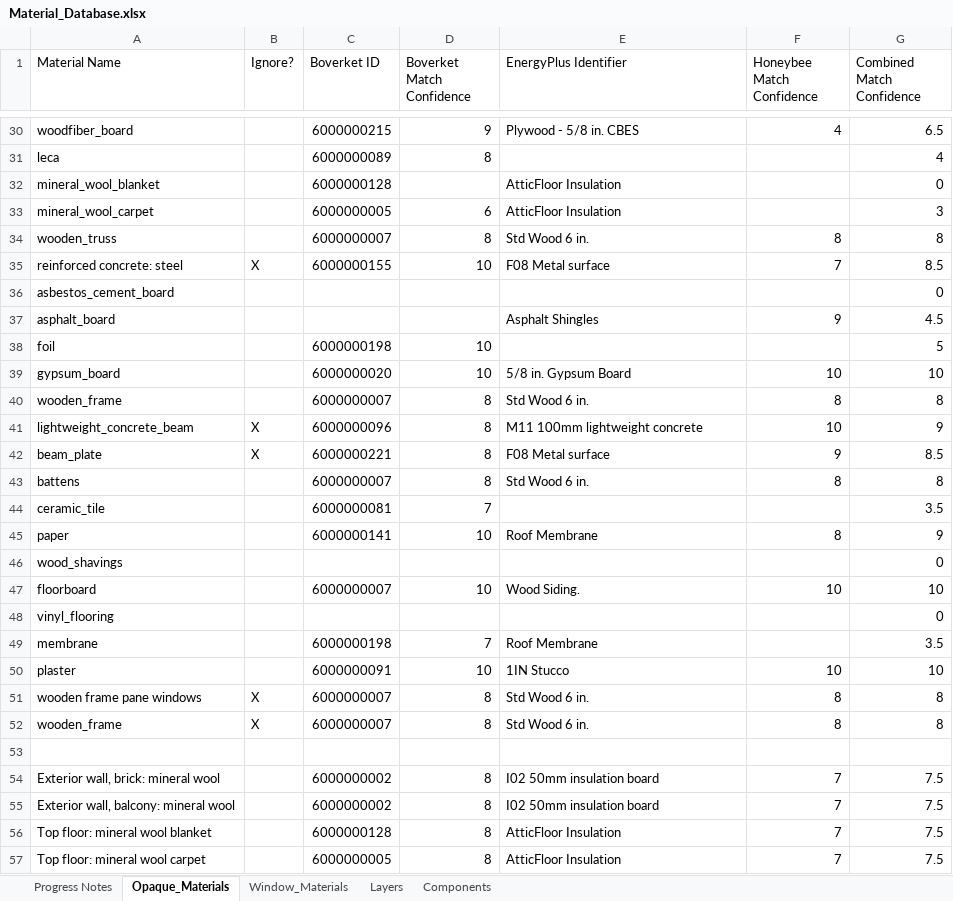
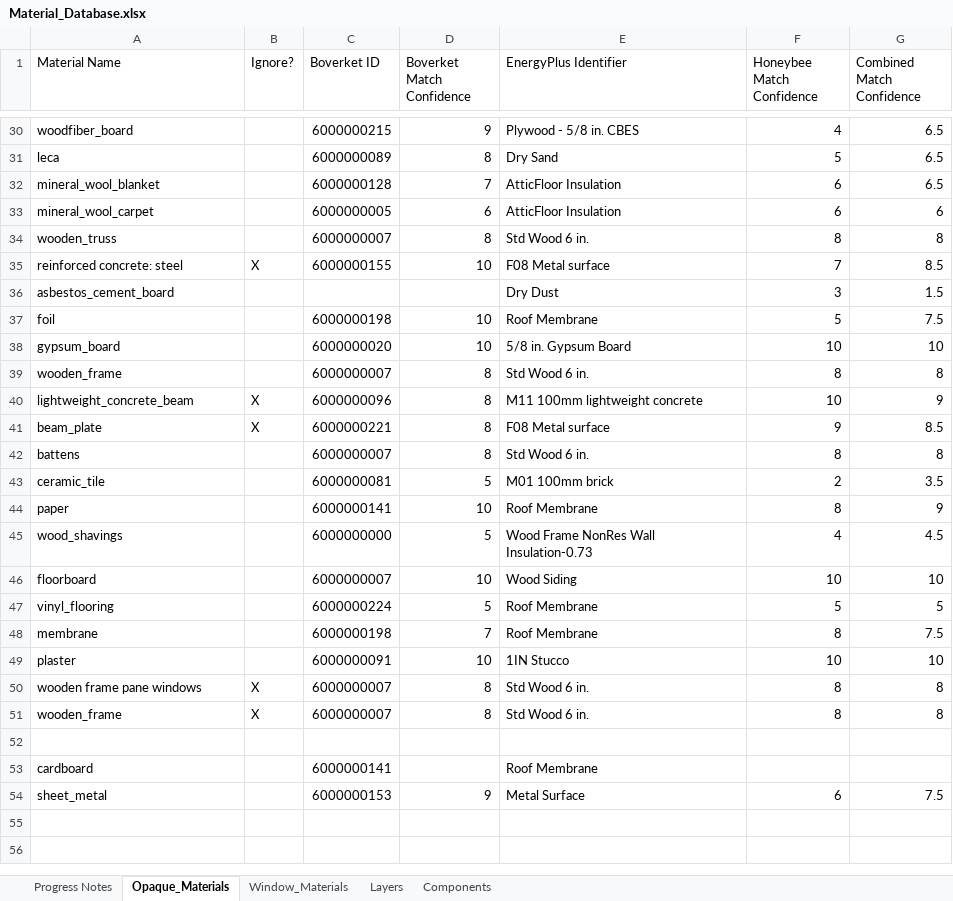
Before and after one commit to SB-Chalmers/epsm_data, an Excel workbook: Material_Database.xlsx, sheet Opaque_Materials, drawn as a sheet; only a part is shown, gaps mark what is left out; values as stored, in another font and other column widths than the file's, no cell formats; removed rows and columns are numbered as before the commit, all else as after; the diff covers the shown part only; the diff names each change by its address in the sheet, - before the commit and + after, or states it on an @@ line.

Commit message:
First full draft
Complete classes:
EmbodiedCarbon
Materials
Layers
Components
Element

ExtractAll outputs three jsons: Material (w embodied carbon), layers, component
Currently ExtractElement handles element .json (but does so through the component .json)

Also for every level BUT Layers, R-value is calculated by assuming the materials are in a series

Needs:
- More validation check as it for now mostly ensures the number properties are above zero
- Updated read me w sources
- Embodied Carbon class follows the other classes structure
- Remove redundant Extract files (and maybe rename them) but commited for now to keep the history

```diff
--- a/Material_Database.xlsx (sheet Opaque_Materials)
+++ b/Material_Database.xlsx (sheet Opaque_Materials)
-E31 (EnergyPlus Identifier): (empty)
+E31 (EnergyPlus Identifier): Dry Sand
-F31 (Honeybee Match Confidence): (empty)
+F31 (Honeybee Match Confidence): 5
-G31 (Combined Match Confidence): 4
+G31 (Combined Match Confidence): 6.5
-D32 (Boverket Match Confidence): (empty)
+D32 (Boverket Match Confidence): 7
-F32:F33 (Honeybee Match Confidence): (empty)
+F32:F33 (Honeybee Match Confidence): 6
-G32 (Combined Match Confidence): 0
+G32 (Combined Match Confidence): 6.5
-G33 (Combined Match Confidence): 3
+G33 (Combined Match Confidence): 6
-row 36: asbestos_cement_board |  |  |  |  |  | 0
-row 37: asphalt_board |  |  |  | Asphalt Shingles | 9 | 4.5
+row 36: asbestos_cement_board |  |  |  | Dry Dust | 3 | 1.5
-E37 (EnergyPlus Identifier): (empty)
+E37 (EnergyPlus Identifier): Roof Membrane
-F37 (Honeybee Match Confidence): (empty)
+F37 (Honeybee Match Confidence): 5
-G37 (Combined Match Confidence): 5
+G37 (Combined Match Confidence): 7.5
-D43 (Boverket Match Confidence): 7
+D43 (Boverket Match Confidence): 5
-E43 (EnergyPlus Identifier): (empty)
+E43 (EnergyPlus Identifier): M01 100mm brick
-F43 (Honeybee Match Confidence): (empty)
+F43 (Honeybee Match Confidence): 2
-row 46: wood_shavings |  |  |  |  |  | 0
+row 45: wood_shavings |  | 6000000000 | 5 | Wood Frame NonRes Wall Insulation-0.73 | 4 | 4.5
-E46 (EnergyPlus Identifier): Wood Siding.
+E46 (EnergyPlus Identifier): Wood Siding
-row 48: vinyl_flooring |  |  |  |  |  | 0
+row 47: vinyl_flooring |  | 6000000224 | 5 | Roof Membrane | 5 | 5
-F48 (Honeybee Match Confidence): (empty)
+F48 (Honeybee Match Confidence): 8
-G48 (Combined Match Confidence): 3.5
+G48 (Combined Match Confidence): 7.5
-row 54: Exterior wall, brick: mineral wool |  | 6000000002 | 8 | I02 50mm insulation board | 7 | 7.5
-row 55: Exterior wall, balcony: mineral wool |  | 6000000002 | 8 | I02 50mm insulation board | 7 | 7.5
-row 56: Top floor: mineral wool blanket |  | 6000000128 | 8 | AtticFloor Insulation | 7 | 7.5
-row 57: Top floor: mineral wool carpet |  | 6000000005 | 8 | AtticFloor Insulation | 7 | 7.5
+row 53: cardboard |  | 6000000141 |  | Roof Membrane
+row 54: sheet_metal |  | 6000000153 | 9 | Metal Surface | 6 | 7.5
```
Also changed, not shown: 5 added rows, 5 removed rows and 21 edited cells elsewhere in this sheet, sheet Layers, cell formats, formulas that keep their value, 23 other files.
